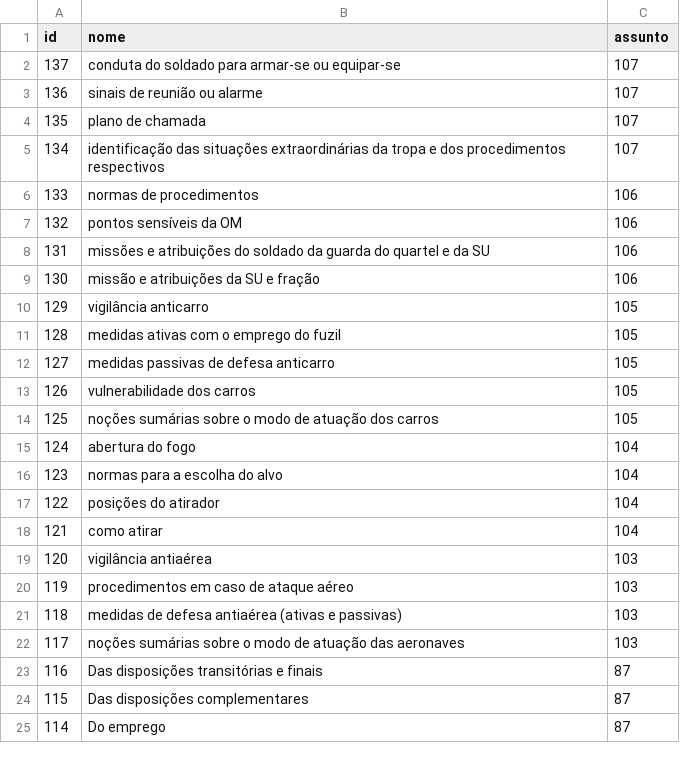
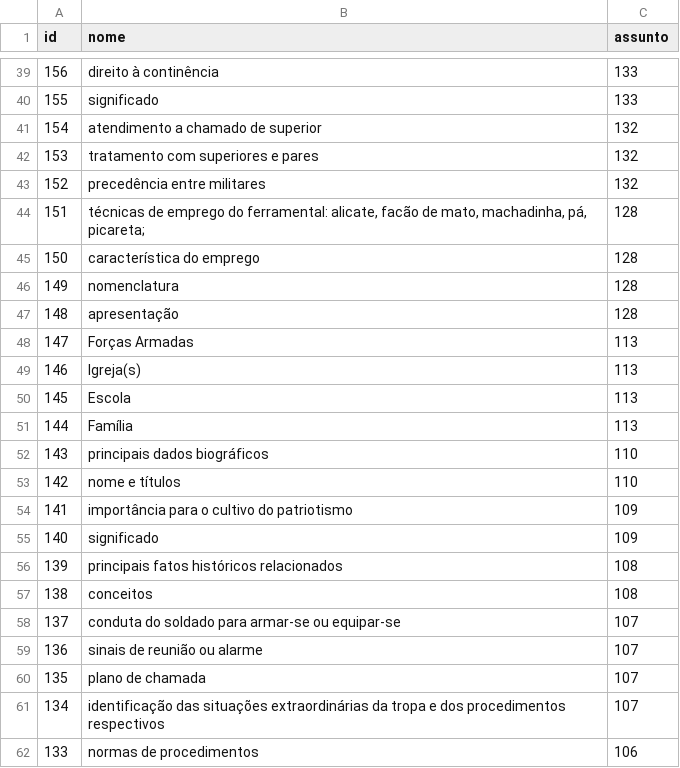
Before and after one commit to teofanesp12/eb_django, a CSV file: data/pp/05 - SubAssunto.csv, drawn as a sheet; only a part is shown, gaps mark what is left out; the shorter side is filled out with more unchanged rows; the diff covers the shown part only.

```diff
--- a/data/pp/05 - SubAssunto.csv
+++ b/data/pp/05 - SubAssunto.csv
@@ -2 +39,20 @@ id,nome,assunto
+156,direito à continência,133
+155,significado,133
+154,atendimento a chamado de superior,132
+153,tratamento com superiores e pares,132
+152,precedência entre militares,132
+151,"técnicas de emprego do ferramental: alicate, facão de mato, machadinha, pá, picareta;",128
+150,característica do emprego,128
+149,nomenclatura,128
+148,apresentação,128
+147,Forças Armadas,113
+146,Igreja(s),113
+145,Escola,113
+144,Família,113
+143,principais dados biográficos,110
+142,nome e títulos,110
+141,importância para o cultivo do patriotismo,109
+140,significado,109
+139,principais fatos históricos relacionados,108
+138,conceitos,108
 137,conduta do soldado para armar-se ou equipar-se,107
```
Also changed, not shown: 37 added rows elsewhere in this file, data/pp/04 - Assunto.csv, 2 other files.
